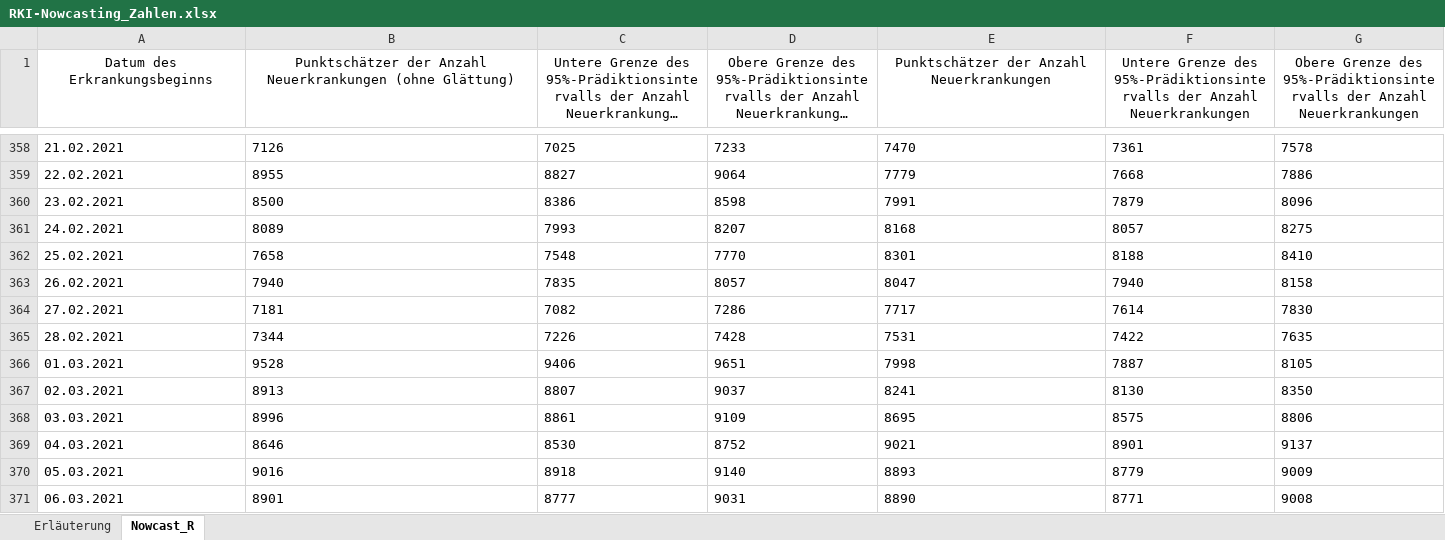
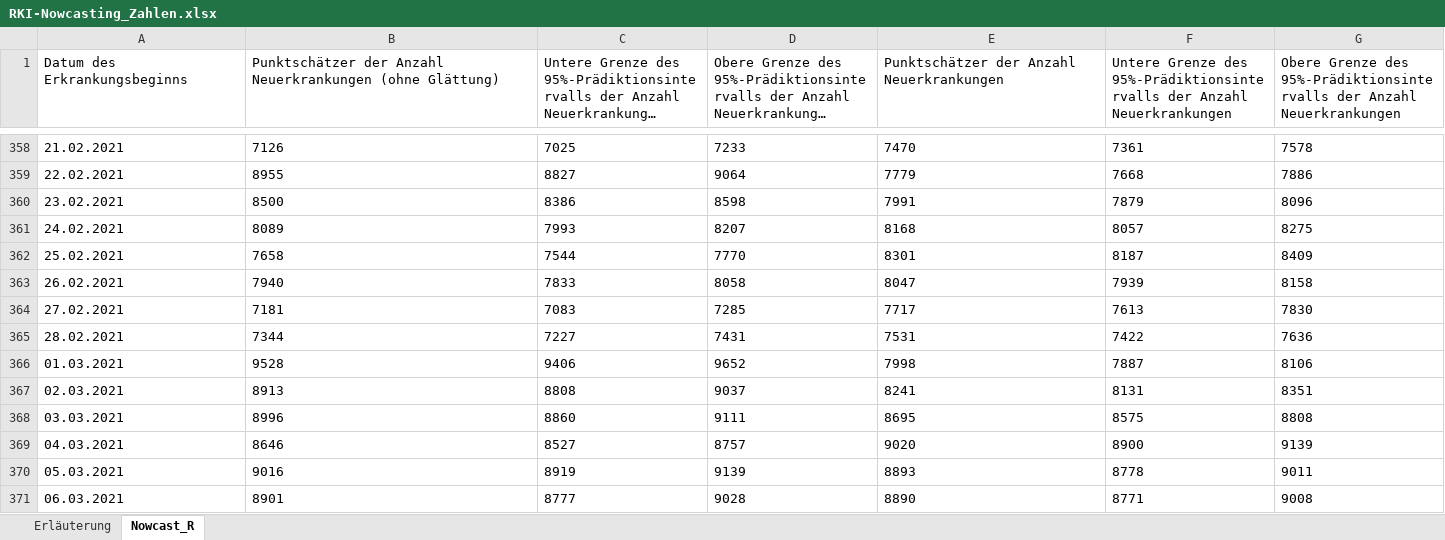
Before and after one commit to ofenloch/rki-data-evaluation, an Excel workbook: rki-data/RKI-Nowcasting_Zahlen.xlsx, sheet Nowcast_R, drawn as a sheet; only a part is shown, gaps mark what is left out; long unchanged cells end in …; values as stored, in another font and other column widths than the file's, no borders; the diff covers the shown part only; the diff names each change by its address in the sheet, - before the commit and + after, or states it on an @@ line.

Commit message:
/home/ofenloch/workspaces/COVID19/rki-data-evaluation/getRKIData.sh: add data automatically downloaded at 2021-05-03--05-03-01

```diff
--- a/rki-data/RKI-Nowcasting_Zahlen.xlsx (sheet Nowcast_R)
+++ b/rki-data/RKI-Nowcasting_Zahlen.xlsx (sheet Nowcast_R)
-A1:G1 alignment: center
+A1:G1 alignment: left
-C362: 7548
+C362: 7544
-F362: 8188
+F362: 8187
-G362: 8410
+G362: 8409
-C363: 7835
+C363: 7833
-D363: 8057
+D363: 8058
-F363: 7940
+F363: 7939
-C364: 7082
+C364: 7083
-D364: 7286
+D364: 7285
-F364: 7614
+F364: 7613
-C365: 7226
+C365: 7227
-D365: 7428
+D365: 7431
-G365: 7635
+G365: 7636
-D366: 9651
+D366: 9652
-G366: 8105
+G366: 8106
-C367: 8807
+C367: 8808
-F367: 8130
+F367: 8131
-G367: 8350
+G367: 8351
-C368: 8861
+C368: 8860
-D368: 9109
+D368: 9111
-G368: 8806
+G368: 8808
-C369: 8530
+C369: 8527
-D369: 8752
+D369: 8757
-E369: 9021
+E369: 9020
-F369: 8901
+F369: 8900
-G369: 9137
+G369: 9139
-C370: 8918
+C370: 8919
-D370: 9140
+D370: 9139
-F370: 8779
+F370: 8778
-G370: 9009
+G370: 9011
-D371: 9031
+D371: 9028
```
Also changed, not shown: 1 added row, 343 edited cells and cell formats elsewhere in this sheet, sheet Erläuterung.
